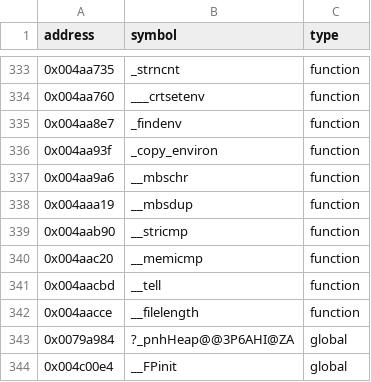
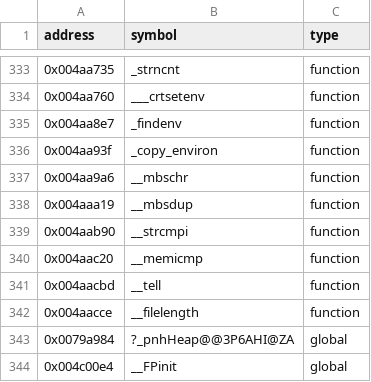
Before and after one commit to marijnvdwerf/legoland, a CSV file: data/crt.csv, drawn as a sheet; only a part is shown, gaps mark what is left out.

```diff
--- a/data/crt.csv
+++ b/data/crt.csv
@@ -338,3 +338,3 @@ address,symbol,type
 0x004aaa19,__mbsdup,function
-0x004aab90,__stricmp,function
+0x004aab90,__strcmpi,function
 0x004aac20,__memicmp,function
```
